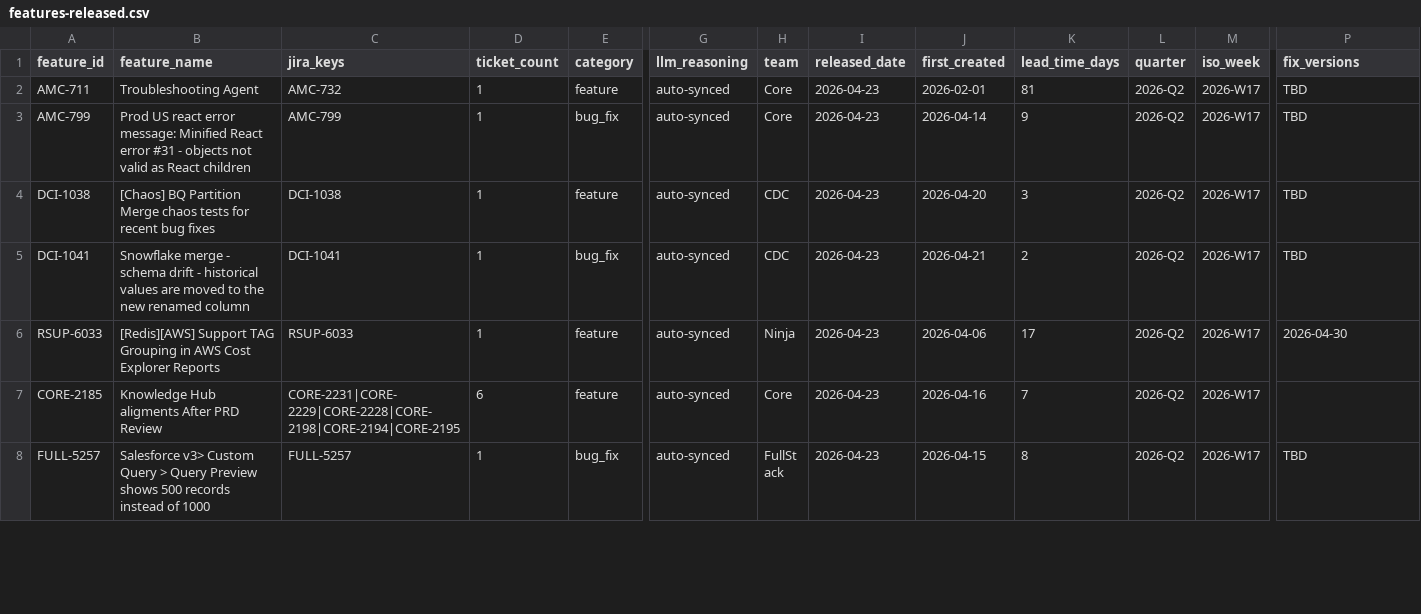
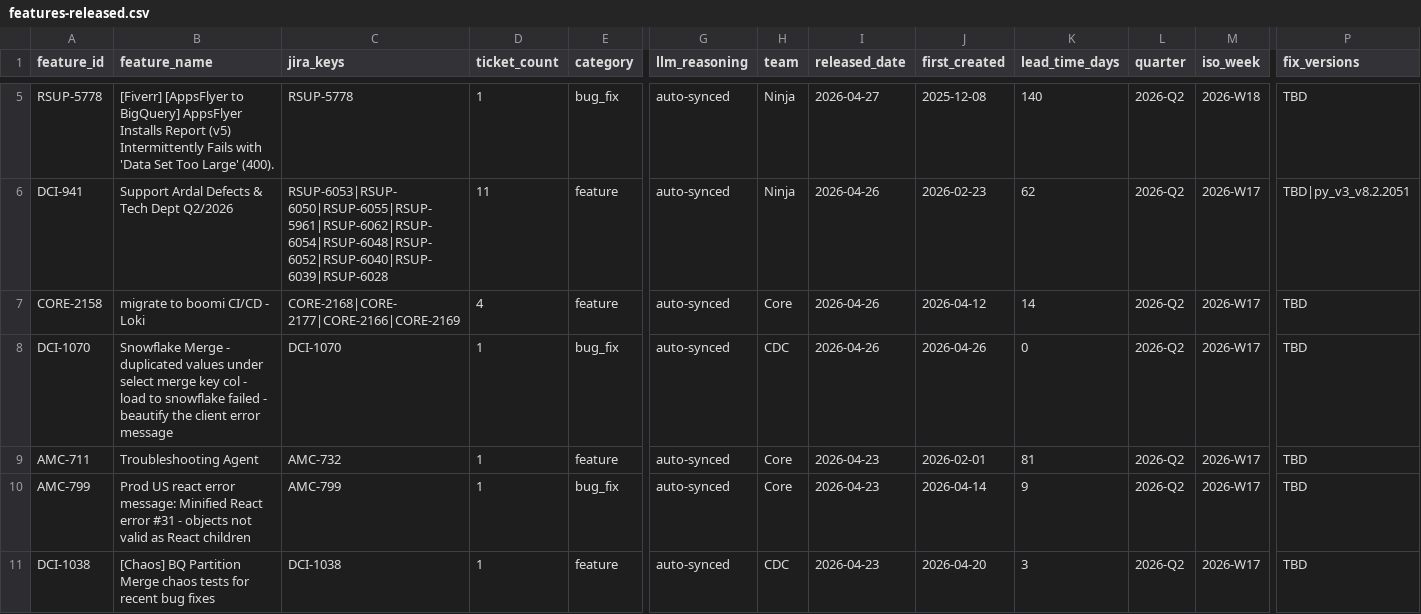
Before and after one commit to RiveryIO/complexity-analyzer, a CSV file: features-released.csv, drawn as a sheet; only a part is shown, gaps mark what is left out; the shorter side is filled out with more unchanged rows; rows hold the shown columns only; the diff covers the shown part only; the diff names each change by its address in the sheet, - before the commit and + after, or states it on an @@ line.

Commit message:
chore: daily sync — 4 new PRs labeled, 4 jira features added (total PRs: 3261)

```diff
--- a/features-released.csv
+++ b/features-released.csv
+row 5: RSUP-5778 | [Fiverr] [AppsFlyer to BigQuery] AppsFlyer Installs Report (v5) Intermittently Fails with 'Data Set Too Large' (400). | RSUP-5778 | 1 | bug_fix | auto-synced | Ninja | 2026-04-27 | 2025-12-08 | 140 | 2026-Q2 | 2026-W18 | TBD
+row 6: DCI-941 | Support Ardal Defects & Tech Dept Q2/2026 | RSUP-6053|RSUP-6050|RSUP-6055|RSUP-5961|RSUP-6062|RSUP-6054|RSUP-6048|RSUP-6052|RSUP-6040|RSUP-6039|RSUP-6028 | 11 | feature | auto-synced | Ninja | 2026-04-26 | 2026-02-23 | 62 | 2026-Q2 | 2026-W17 | TBD|py_v3_v8.2.2051
+row 7: CORE-2158 | migrate to boomi CI/CD - Loki | CORE-2168|CORE-2177|CORE-2166|CORE-2169 | 4 | feature | auto-synced | Core | 2026-04-26 | 2026-04-12 | 14 | 2026-Q2 | 2026-W17 | TBD
+row 8: DCI-1070 | Snowflake Merge - duplicated values under select merge key col - load to snowflake failed - beautify the client error message | DCI-1070 | 1 | bug_fix | auto-synced | CDC | 2026-04-26 | 2026-04-26 | 0 | 2026-Q2 | 2026-W17 | TBD
```
Also changed, not shown: 3 added rows and 3 removed rows elsewhere in this file, 1 other file.
